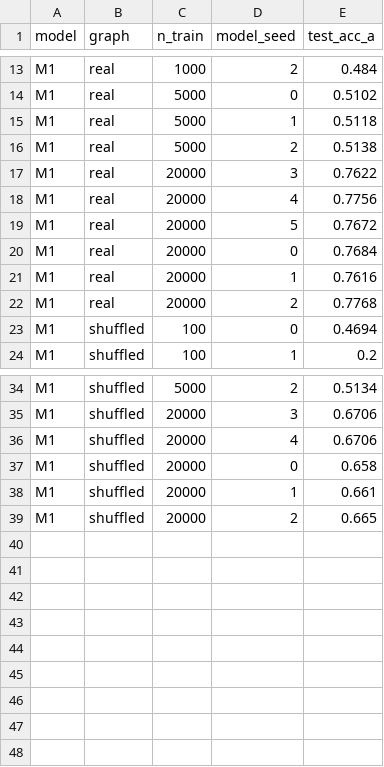
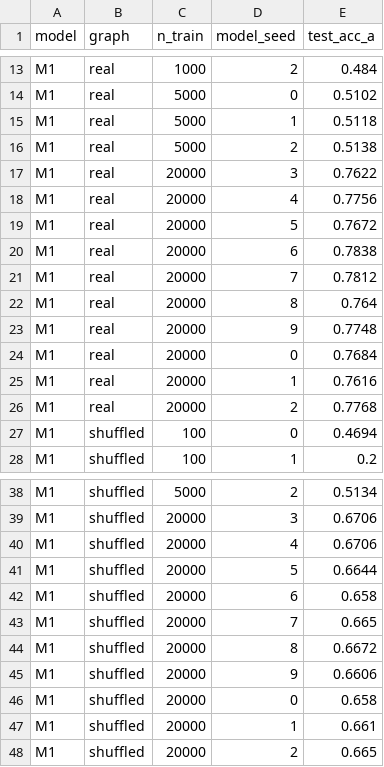
Before and after one commit to Neabigmo/fly, a CSV file: reports/learning_curve.csv, drawn as a sheet; only a part is shown, gaps mark what is left out.

```diff
--- a/reports/learning_curve.csv
+++ b/reports/learning_curve.csv
@@ -19,2 +19,6 @@ M1,real,20000,4,0.7756
 M1,real,20000,5,0.7672
+M1,real,20000,6,0.7838
+M1,real,20000,7,0.7812
+M1,real,20000,8,0.764
+M1,real,20000,9,0.7748
 M1,real,20000,0,0.7684
@@ -36,2 +40,7 @@ M1,shuffled,20000,3,0.6706
 M1,shuffled,20000,4,0.6706
+M1,shuffled,20000,5,0.6644
+M1,shuffled,20000,6,0.658
+M1,shuffled,20000,7,0.665
+M1,shuffled,20000,8,0.6672
+M1,shuffled,20000,9,0.6606
 M1,shuffled,20000,0,0.658
```
Also changed, not shown: reports/paired_gaps.csv, reports/runs_table.csv, 34 other files.
